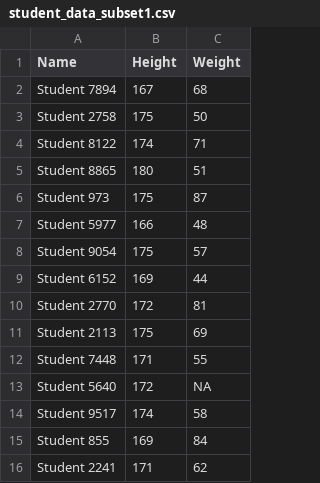
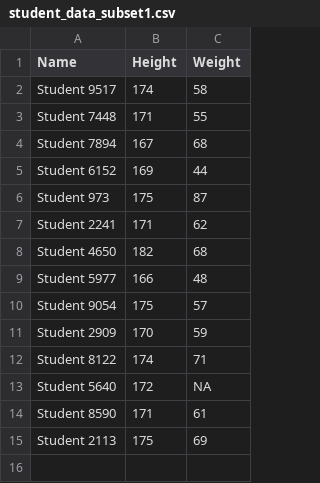
Before and after one commit to arjunsivasundar/ds-for-middle-school-data, a CSV file: student_data_subset1.csv, drawn as a sheet.

```diff
--- a/student_data_subset1.csv
+++ b/student_data_subset1.csv
@@ -1,16 +1,15 @@
 "Name","Height","Weight"
+"Student 9517",174,58
+"Student 7448",171,55
 "Student 7894",167,68
-"Student 2758",175,50
-"Student 8122",174,71
-"Student 8865",180,51
+"Student 6152",169,44
 "Student 973",175,87
+"Student 2241",171,62
+"Student 4650",182,68
 "Student 5977",166,48
 "Student 9054",175,57
-"Student 6152",169,44
-"Student 2770",172,81
+"Student 2909",170,59
+"Student 8122",174,71
+"Student 5640",172,NA
+"Student 8590",171,61
 "Student 2113",175,69
-"Student 7448",171,55
-"Student 5640",172,NA
-"Student 9517",174,58
-"Student 855",169,84
-"Student 2241",171,62
```
Also changed, not shown: student_data_subset2.csv.
